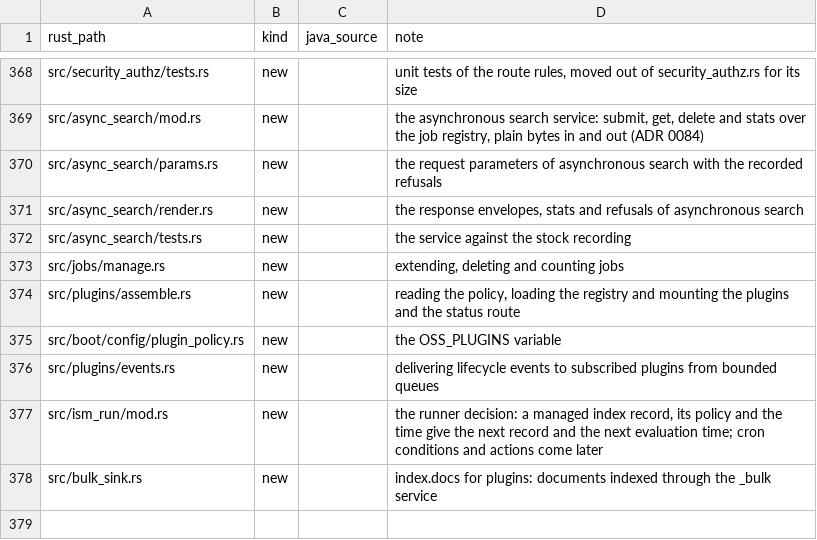
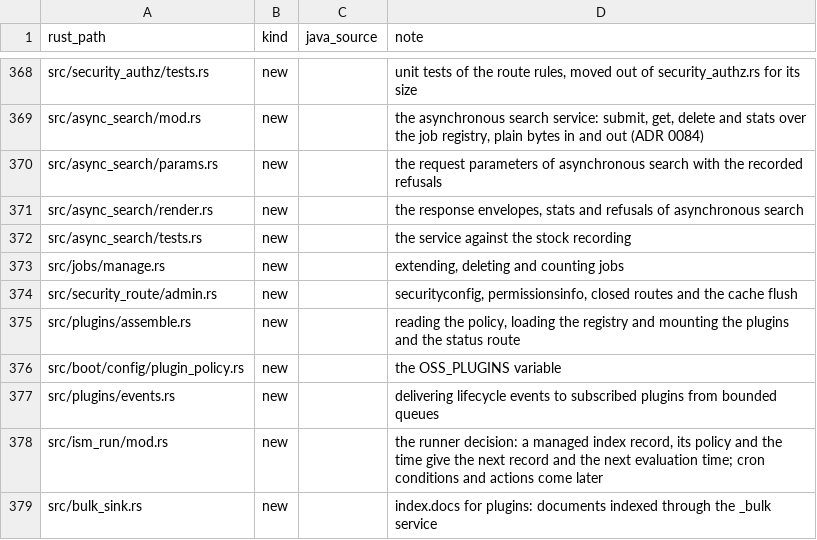
Before and after one commit to huyz0/opensearch-serverless, a TSV file: crates/node/port-map.tsv, drawn as a sheet; only a part is shown, gaps mark what is left out.

```diff
--- a/crates/node/port-map.tsv
+++ b/crates/node/port-map.tsv
@@ -373,2 +373,3 @@ src/async_search/tests.rs	new		the service against the stock recording
 src/jobs/manage.rs	new		extending, deleting and counting jobs
+src/security_route/admin.rs	new		securityconfig, permissionsinfo, closed routes and the cache flush
 src/plugins/assemble.rs	new		reading the policy, loading the registry and mounting the plugins and the status route
```
Also changed, not shown: crates/coordinator/port-map.tsv, 16 other files.
